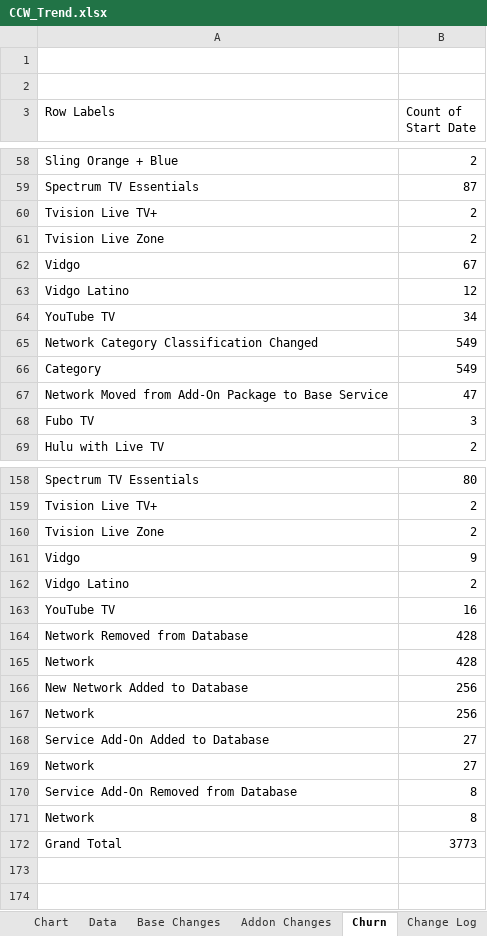
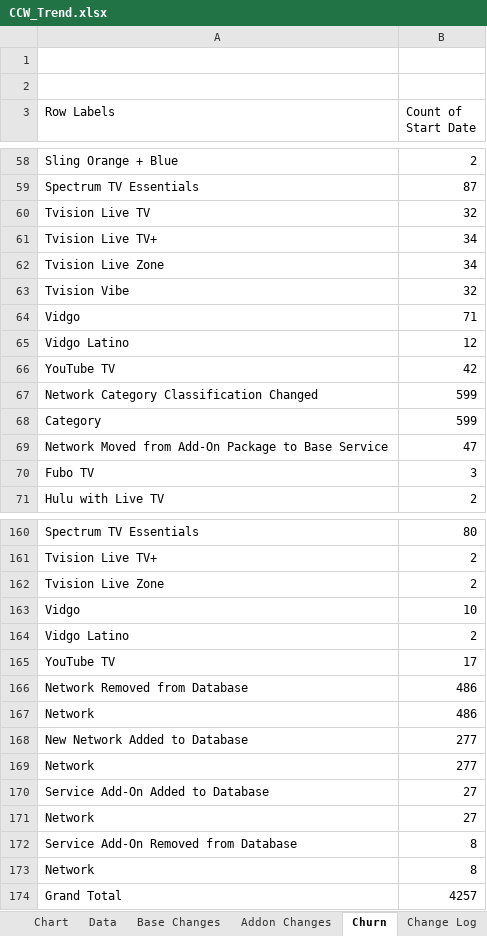
Before and after one commit to wjhladik/wjhladik.github.io, an Excel workbook: CCW_Trend.xlsx, sheet Churn, drawn as a sheet; only a part is shown, gaps mark what is left out; values as stored, in another font and other column widths than the file's, no borders; addresses are those after the commit; the diff covers the shown part only; the diff names each change by its address in the sheet, - before the commit and + after, or states it on an @@ line.

```diff
--- a/CCW_Trend.xlsx (sheet Churn)
+++ b/CCW_Trend.xlsx (sheet Churn)
+row 60: Tvision Live TV | 32
-B61:B62 (Count of Start Date): 2
+B61:B62 (Count of Start Date): 34
+row 63: Tvision Vibe | 32
-B64 (Count of Start Date): 67
+B64 (Count of Start Date): 71
-B66 (Count of Start Date): 34
+B66 (Count of Start Date): 42
-B67:B68 (Count of Start Date): 549
+B67:B68 (Count of Start Date): 599
-B163 (Count of Start Date): 9
+B163 (Count of Start Date): 10
-B165 (Count of Start Date): 16
+B165 (Count of Start Date): 17
-B166:B167 (Count of Start Date): 428
+B166:B167 (Count of Start Date): 486
-B168:B169 (Count of Start Date): 256
+B168:B169 (Count of Start Date): 277
-B174 (Count of Start Date): 3773
+B174 (Count of Start Date): 4257
```
Also changed, not shown: 29 edited cells elsewhere in this sheet, sheet Change Log, sheet Data, sheet Base Changes, sheet Base, sheet Chart, sheet Addon Changes, 1 more sheet, formulas that keep their value, charts or pictures, 2 other files.
